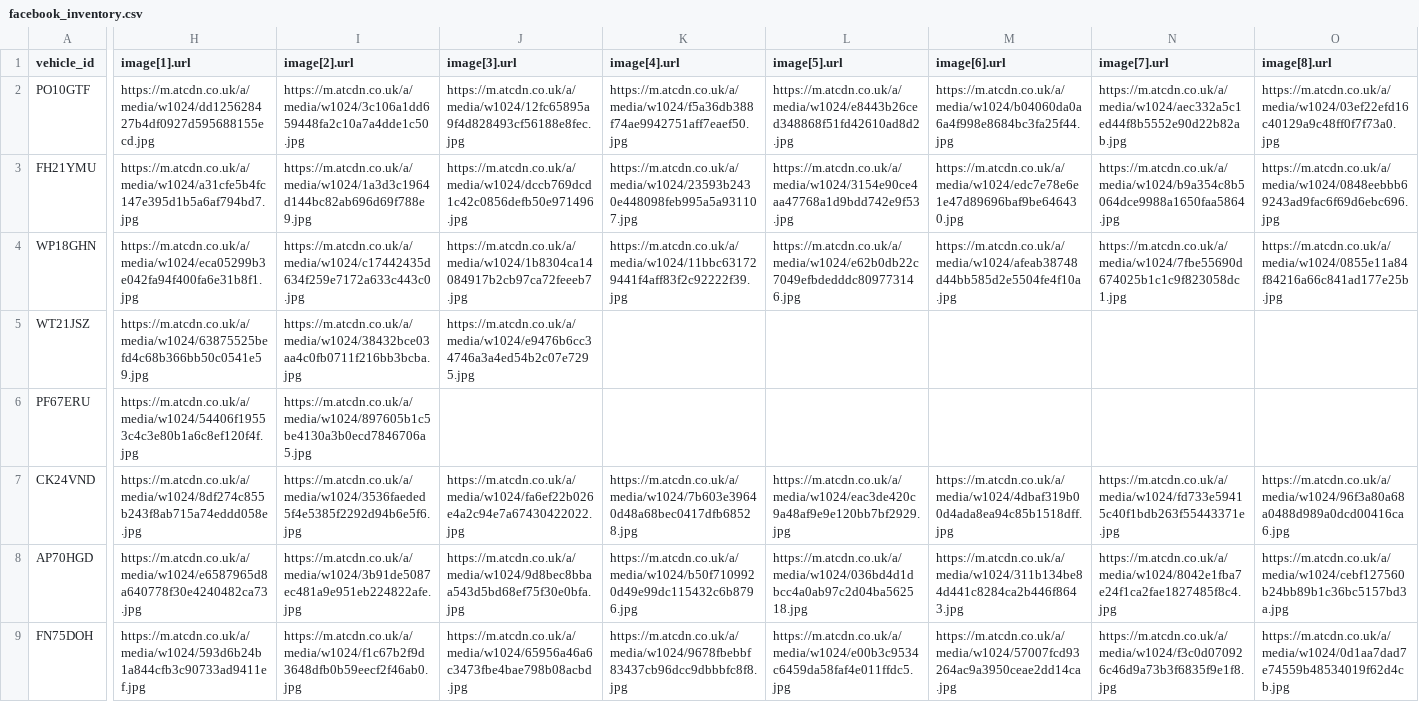
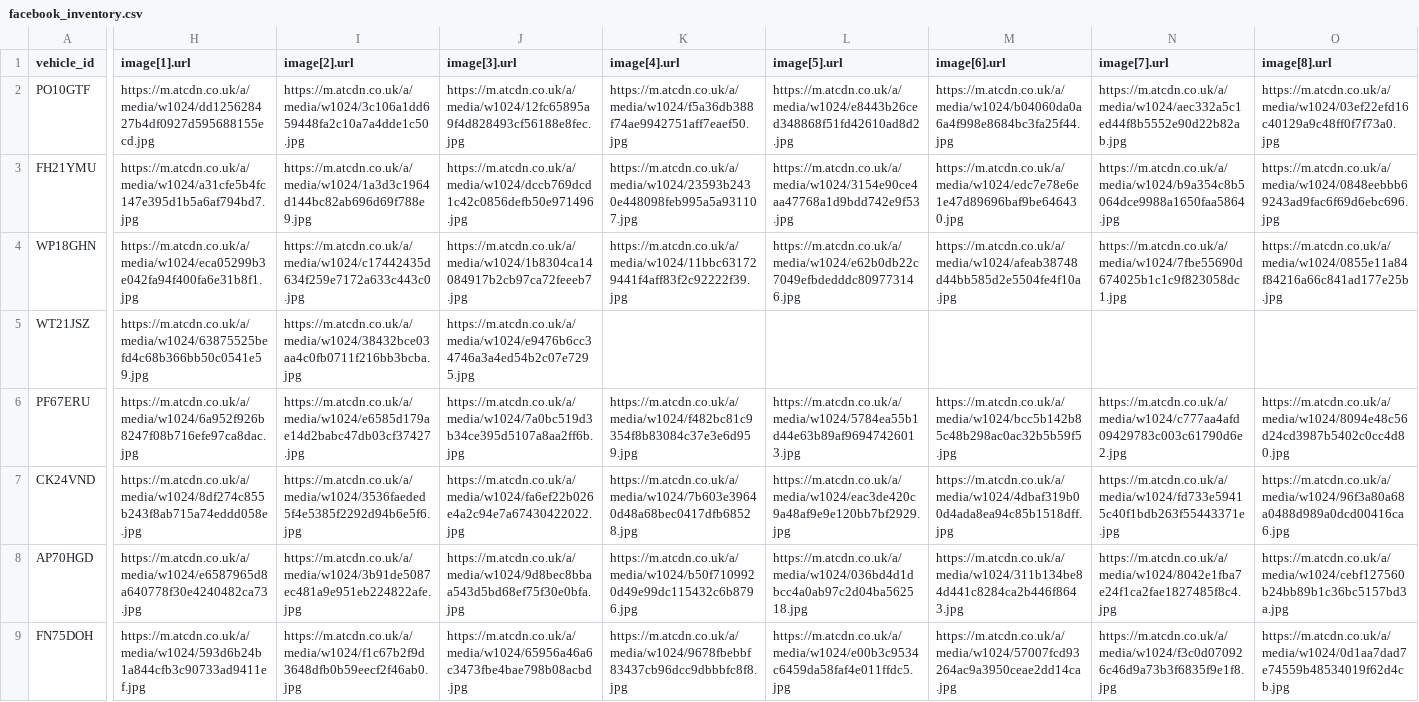
Before and after one commit to oli-a11y/albar-meta-feed, a CSV file: facebook_inventory.csv, drawn as a sheet; only a part is shown, gaps mark what is left out; the diff covers the shown part only; the diff names each change by its address in the sheet, - before the commit and + after, or states it on an @@ line.

```diff
--- a/facebook_inventory.csv
+++ b/facebook_inventory.csv
-H6 (image[1].url): https://m.atcdn.co.uk/a/media/w1024/54406f19553c4c3e80b1a6c8ef120f4f.jpg
+H6 (image[1].url): https://m.atcdn.co.uk/a/media/w1024/6a952f926b8247f08b716efe97ca8dac.jpg
-I6 (image[2].url): https://m.atcdn.co.uk/a/media/w1024/897605b1c5be4130a3b0ecd7846706a5.jpg
+I6 (image[2].url): https://m.atcdn.co.uk/a/media/w1024/e6585d179ae14d2babc47db03cf37427.jpg
-J6 (image[3].url): (empty)
+J6 (image[3].url): https://m.atcdn.co.uk/a/media/w1024/7a0bc519d3b34ce395d5107a8aa2ff6b.jpg
-K6 (image[4].url): (empty)
+K6 (image[4].url): https://m.atcdn.co.uk/a/media/w1024/f482bc81c9354f8b83084c37e3e6d959.jpg
-L6 (image[5].url): (empty)
+L6 (image[5].url): https://m.atcdn.co.uk/a/media/w1024/5784ea55b1d44e63b89af96947426013.jpg
-M6 (image[6].url): (empty)
+M6 (image[6].url): https://m.atcdn.co.uk/a/media/w1024/bcc5b142b85c48b298ac0ac32b5b59f5.jpg
-N6 (image[7].url): (empty)
+N6 (image[7].url): https://m.atcdn.co.uk/a/media/w1024/c777aa4afd09429783c003c61790d6e2.jpg
-O6 (image[8].url): (empty)
+O6 (image[8].url): https://m.atcdn.co.uk/a/media/w1024/8094e48c56d24cd3987b5402c0cc4d80.jpg
```
Also changed, not shown: 1 edited cell elsewhere in this file.
